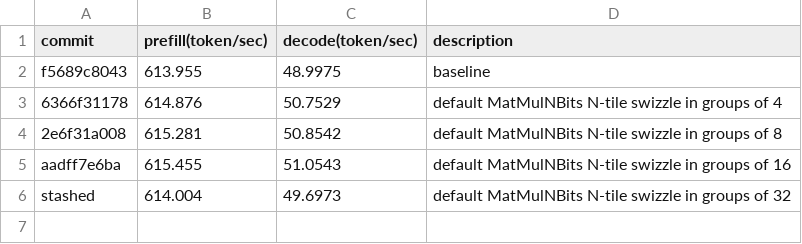
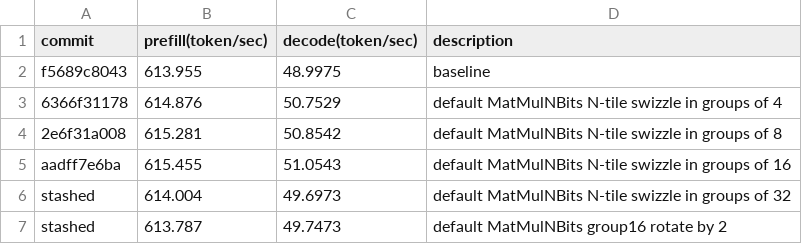
Before and after one commit to crvineeth97/onnxruntime, a CSV file: results.csv, drawn as a sheet; the diff names each change by its address in the sheet, - before the commit and + after, or states it on an @@ line.

```diff
--- a/results.csv
+++ b/results.csv
+row 7: stashed | 613.787 | 49.7473 | default MatMulNBits group16 rotate by 2
```
Also changed, not shown: 1 other file.
